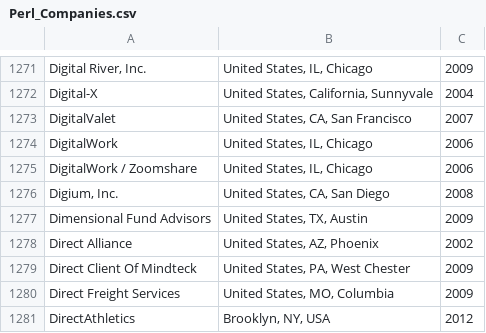
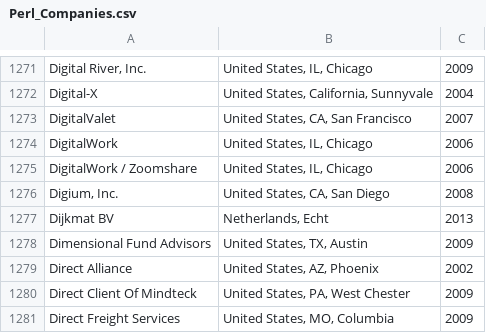
Before and after one commit to vmbrasseur/Perl_Companies, a CSV file: Perl_Companies.csv, drawn as a sheet; only a part is shown, gaps mark what is left out; the shorter side is filled out with more unchanged rows.

Commit message:
Add Dijkmat BV
Add entry for Dijkmat BV

Issue #35

```diff
--- a/Perl_Companies.csv
+++ b/Perl_Companies.csv
@@ -1276,2 +1276,3 @@
 "Digium, Inc.", "United States, CA, San Diego", "2008"
+"Dijkmat BV", "Netherlands, Echt", "2013"
 "Dimensional Fund Advisors", "United States, TX, Austin", "2009"
```
Also changed, not shown: 2 other files.
